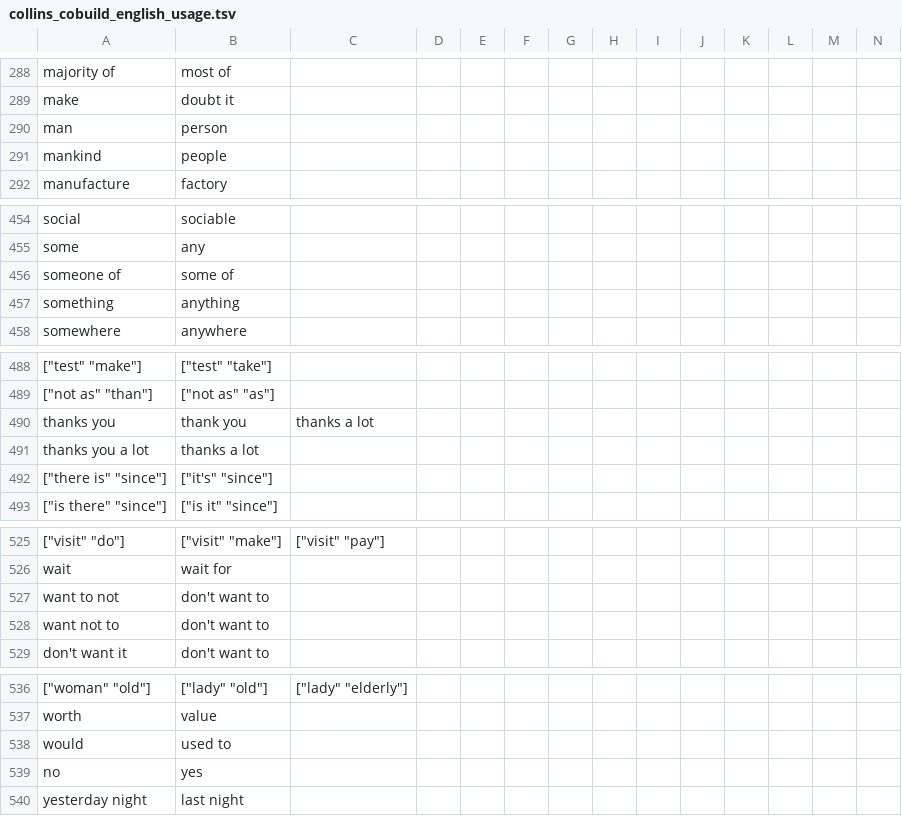
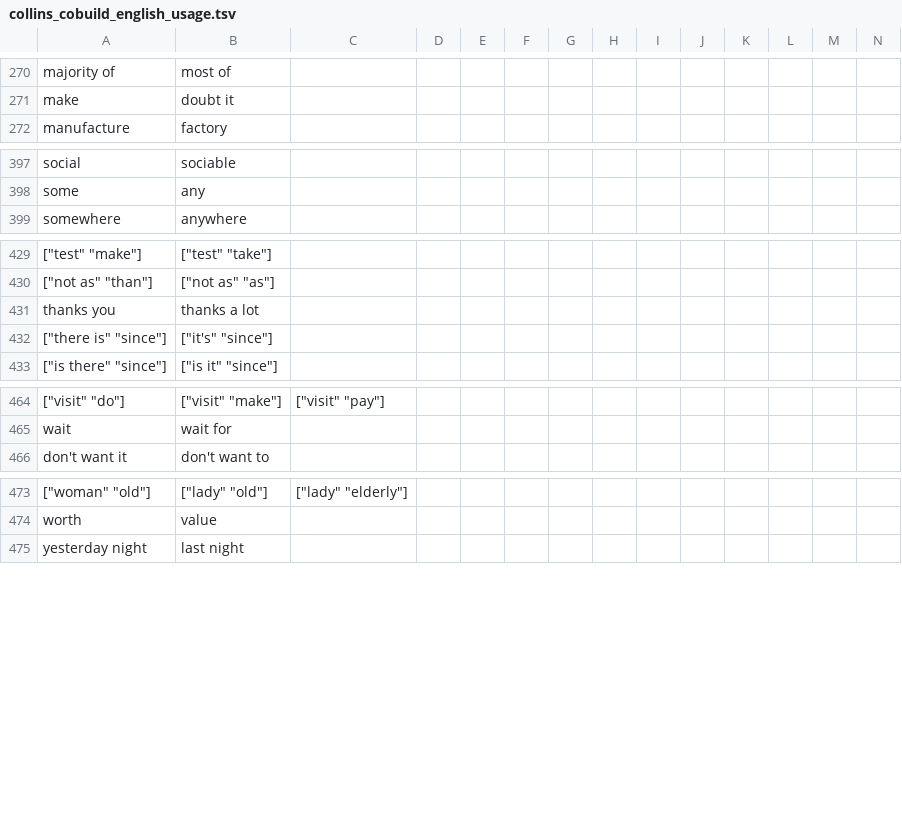
Before and after one commit to saladoperation/spike-kubernetes, a TSV file: resources/confusions/directed/collins_cobuild_english_usage.tsv, drawn as a sheet; only a part is shown, gaps mark what is left out; removed rows and columns are numbered as before the commit, all else as after; rows hold the shown columns only; the diff covers the shown part only; the diff names each change by its address in the sheet, - before the commit and + after, or states it on an @@ line.

```diff
--- a/resources/confusions/directed/collins_cobuild_english_usage.tsv
+++ b/resources/confusions/directed/collins_cobuild_english_usage.tsv
-row 290: man | person
-row 291: mankind | people
-row 456: someone of | some of
-row 457: something | anything
-B431: thank you
+B431: thanks a lot
-C431: thanks a lot
+C431: (empty)
-row 491: thanks you a lot | thanks a lot
-row 527: want to not | don't want to
-row 528: want not to | don't want to
-row 538: would | used to
-row 539: no | yes
```
Also changed, not shown: 57 removed rows and 5 edited cells elsewhere in this file, resources/confusions/undirected/collins_cobuild_english_usage.tsv.
